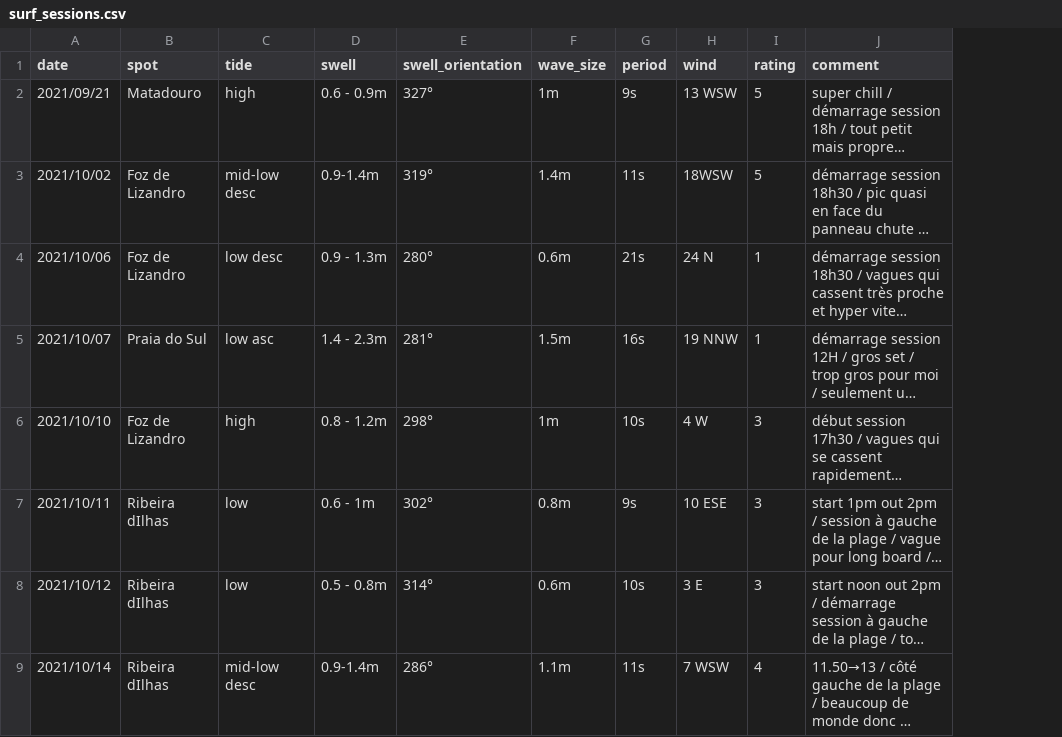
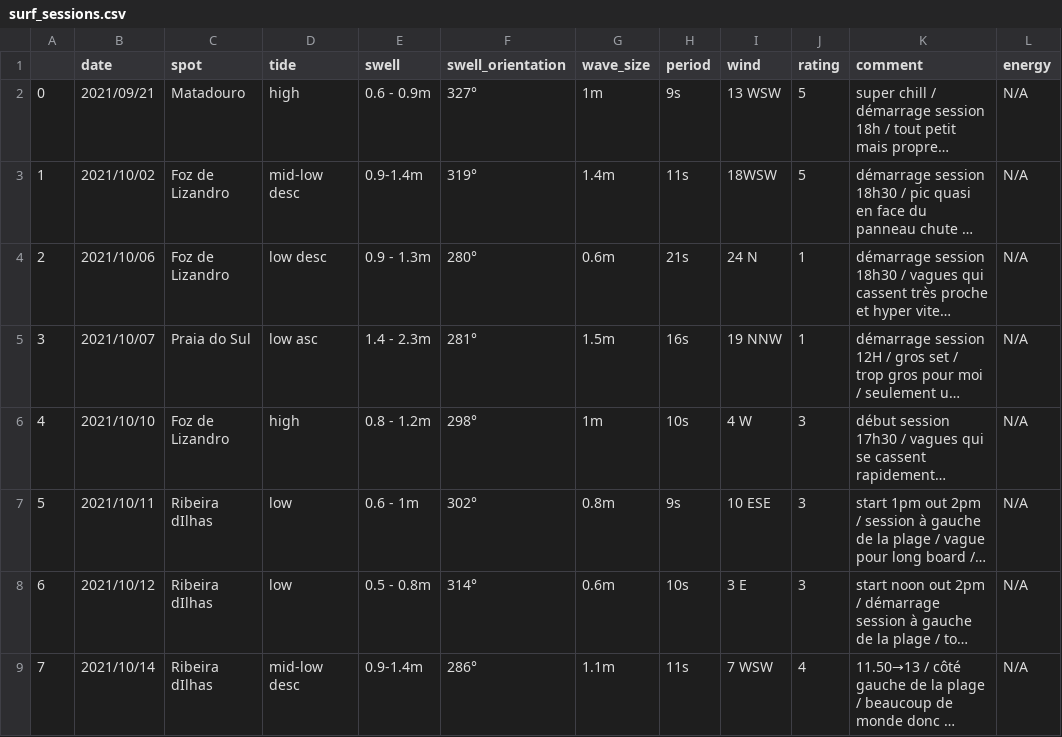
Before and after one commit to vidaruamarcosportugal/vidaruamarcosportugal.github.io, a CSV file: _data/surf_sessions.csv, drawn as a sheet; only a part is shown; long unchanged cells end in …; the diff names each change by its address in the sheet, - before the commit and + after, or states it on an @@ line.

```diff
--- a/_data/surf_sessions.csv
+++ b/_data/surf_sessions.csv
+column A, rows 2-9: 0 | 1 | 2 | 3 | 4 | 5 | 6 | 7
+column L (energy), rows 2-9: all N/A
```
Also changed, not shown: _data/apprender.csv, 1 other file.
